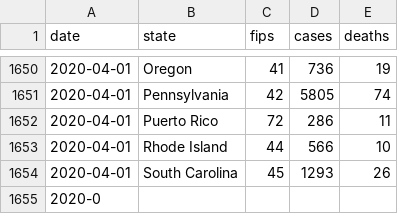
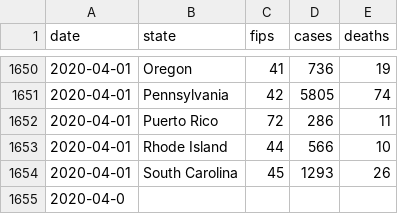
Before and after one commit to rajeshpyne/rajeshpyne.github.io, a CSV file: US_States_Statistics.csv, drawn as a sheet; only a part is shown, gaps mark what is left out.

Commit message:
Updated statistics

```diff
--- a/US_States_Statistics.csv
+++ b/US_States_Statistics.csv
@@ -1654,2 +1654,2 @@ date,state,fips,cases,deaths
 2020-04-01,South Carolina,45,1293,26
-2020-0
+2020-04-0
```
Also changed, not shown: 2 other files.
